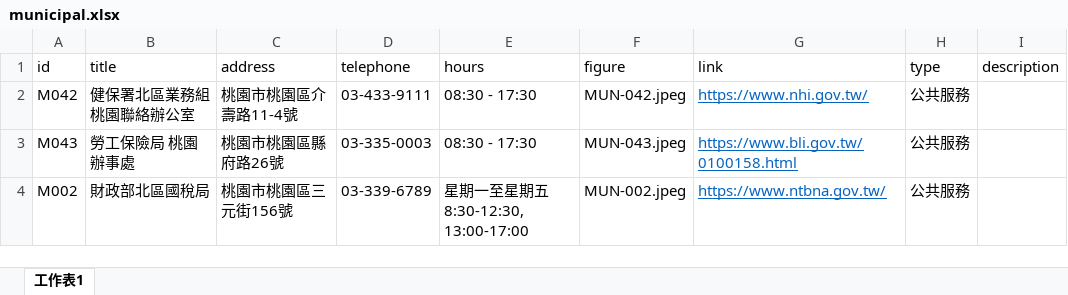
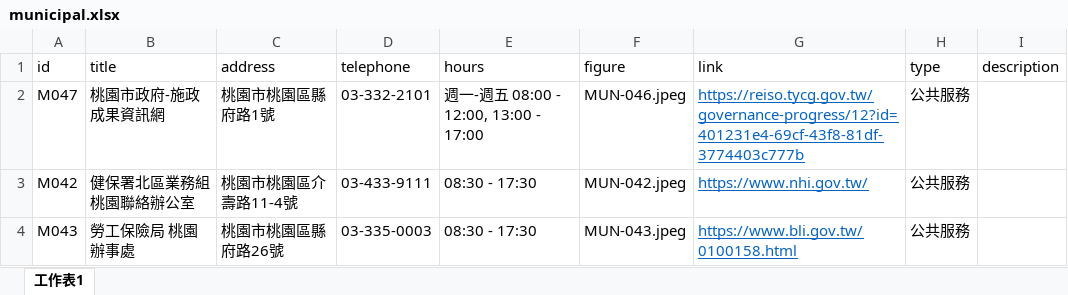
Before and after one commit to TCWang/A7Kanban14, an Excel workbook: data/municipal.xlsx, sheet 工作表1, drawn as a sheet; only a part is shown; the shorter side is filled out with more unchanged rows; values as stored, in another font and other column widths than the file's, no borders; the diff names each change by its address in the sheet, - before the commit and + after, or states it on an @@ line.

Commit message:
municipal

```diff
--- a/data/municipal.xlsx (sheet 工作表1)
+++ b/data/municipal.xlsx (sheet 工作表1)
+row 2: M047 | 桃園市政府-施政成果資訊網 | 桃園市桃園區縣府路1號 | 03-332-2101 | 週一-週五 08:00 - 12:00, 13:00 - 17:00 | MUN-046.jpeg | https://reiso.tycg.gov.tw/governance-progress/12?id=401231e4-69cf-43f8-81df-3774403c777b | 公共服務
```
Also changed, not shown: 1 other file.
